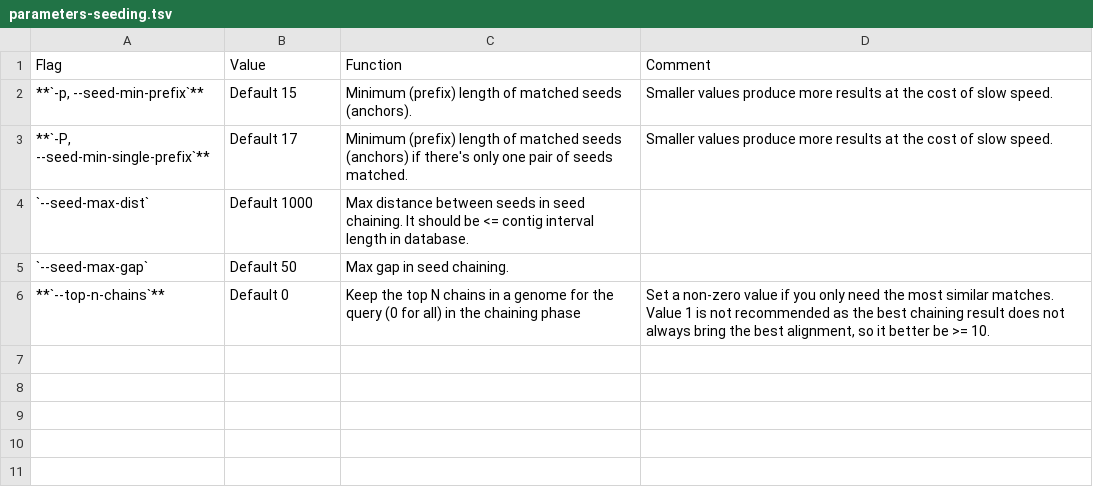
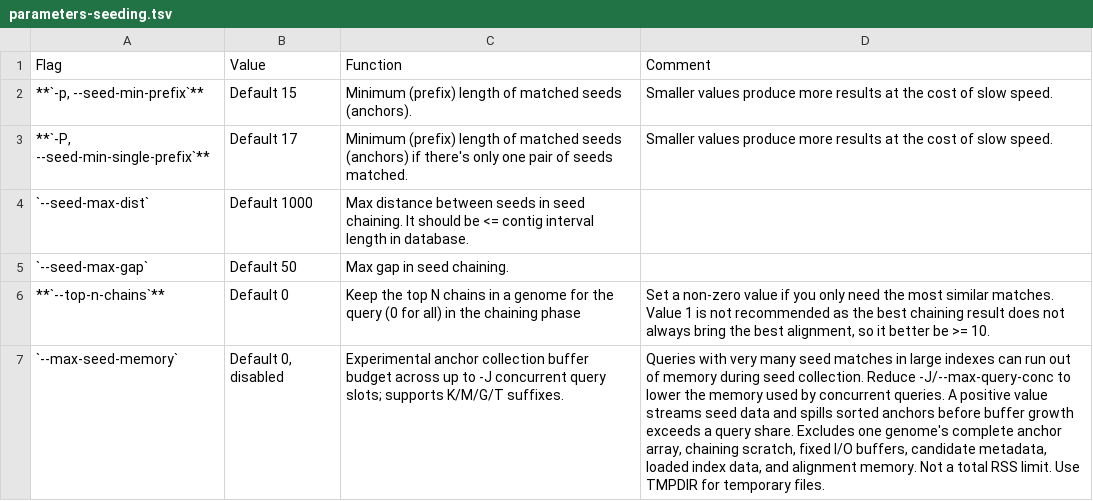
Before and after one commit to shenwei356/LexicMap, a TSV file: docs/content/tutorials/parameters-seeding.tsv, drawn as a sheet; the diff names each change by its address in the sheet, - before the commit and + after, or states it on an @@ line.

Commit message:
search: dd experimental --max-seed-memory (default 0, disabled) to stream seed data. #37

```diff
--- a/docs/content/tutorials/parameters-seeding.tsv
+++ b/docs/content/tutorials/parameters-seeding.tsv
+row 7: `--max-seed-memory` | Default 0, disabled | Experimental anchor collection buffer budget across up to -J concurrent query slots; supports K/M/G/T suffixes. | Queries with very many seed matches in large indexes can run out of memory during seed collection. Reduce -J/--max-query-conc to lower the memory used by concurrent queries. A positive value streams seed data and spills sorted anchors before buffer growth exceeds a query share. Excludes one genome's complete anchor array, chaining scratch, fixed I/O buffers, candidate metadata, loaded index data, and alignment memory. Not a total RSS limit. Use TMPDIR for temporary files.
```
Also changed, not shown: docs/content/tutorials/parameters-general.tsv, 19 other files.
